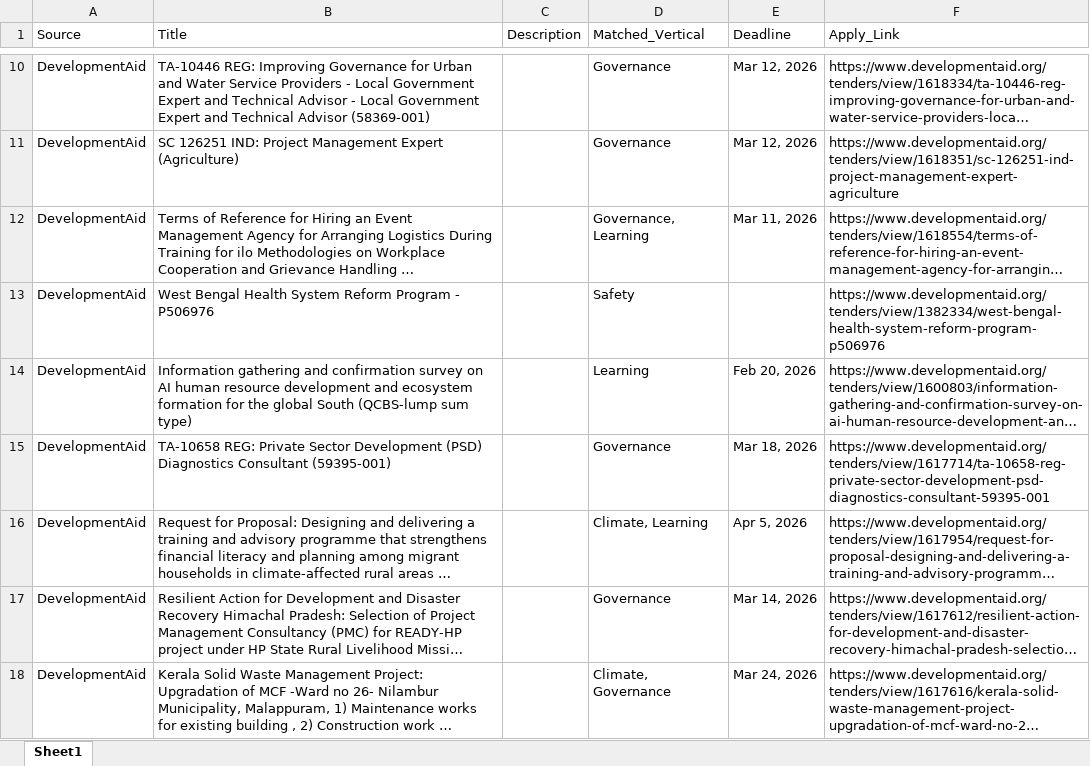
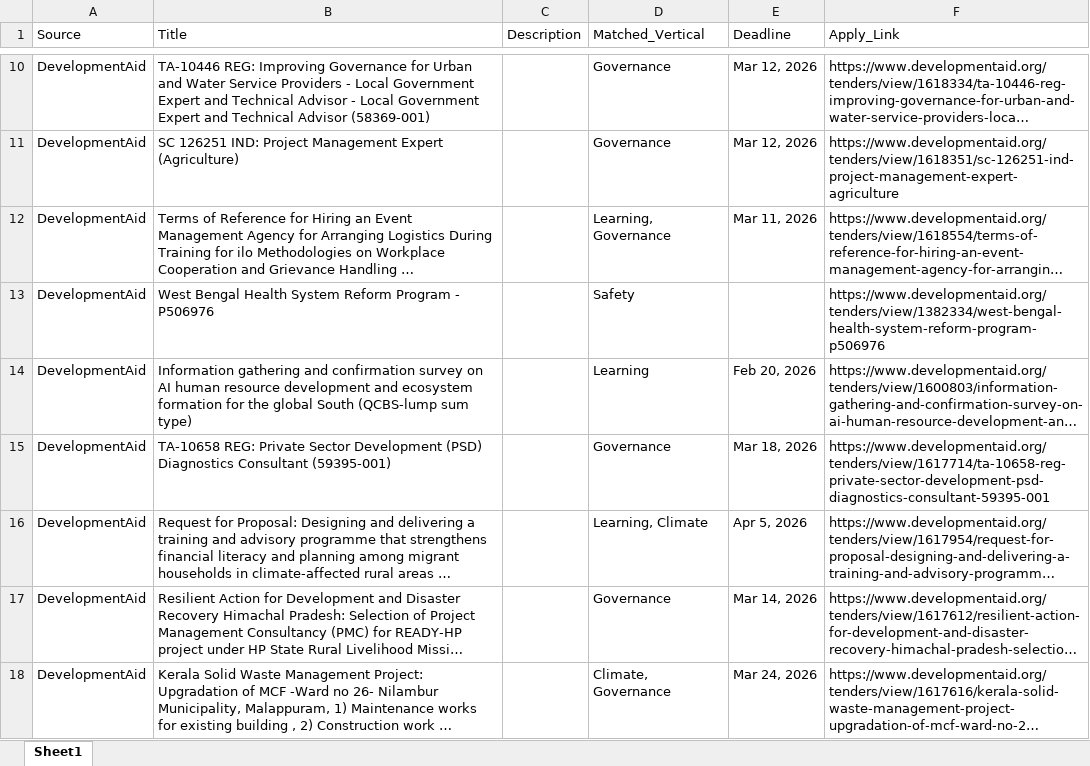
Before and after one commit to RajuSakshena/jobs-scraping-pipeline, an Excel workbook: output/Combined.xlsx, sheet Sheet1, drawn as a sheet; only a part is shown, gaps mark what is left out; long unchanged cells end in …; values as stored, in another font and other column widths than the file's, no borders; the diff names each change by its address in the sheet, - before the commit and + after, or states it on an @@ line.

```diff
--- a/output/Combined.xlsx (sheet Sheet1)
+++ b/output/Combined.xlsx (sheet Sheet1)
-D12 (Matched_Vertical): Governance, Learning
+D12 (Matched_Vertical): Learning, Governance
-D16 (Matched_Vertical): Climate, Learning
+D16 (Matched_Vertical): Learning, Climate
```
